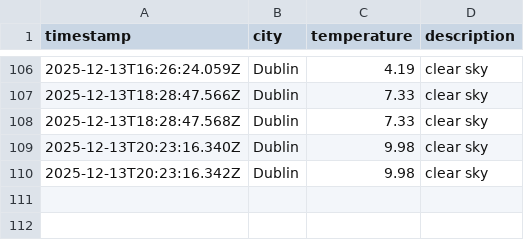
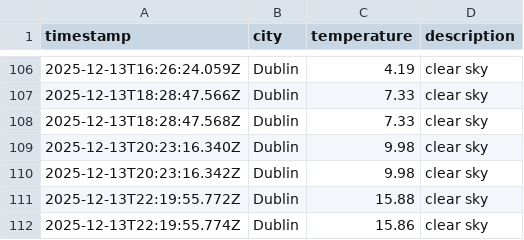
Before and after one commit to RSCHAN17/weather-ops, a CSV file: data/weather_log.csv, drawn as a sheet; only a part is shown, gaps mark what is left out.

```diff
--- a/data/weather_log.csv
+++ b/data/weather_log.csv
@@ -110 +110,3 @@ timestamp,city,temperature,description
 2025-12-13T20:23:16.342Z,Dublin,9.98,clear sky
+2025-12-13T22:19:55.772Z,Dublin,15.88,clear sky
+2025-12-13T22:19:55.774Z,Dublin,15.86,clear sky
```
Also changed, not shown: 1 other file.
